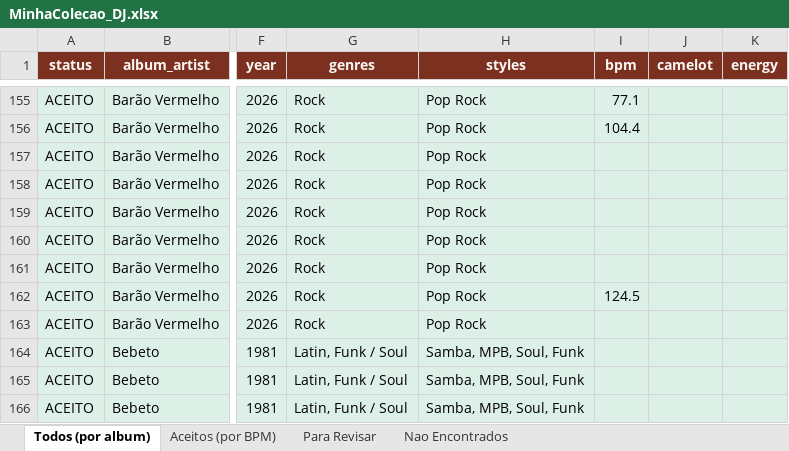
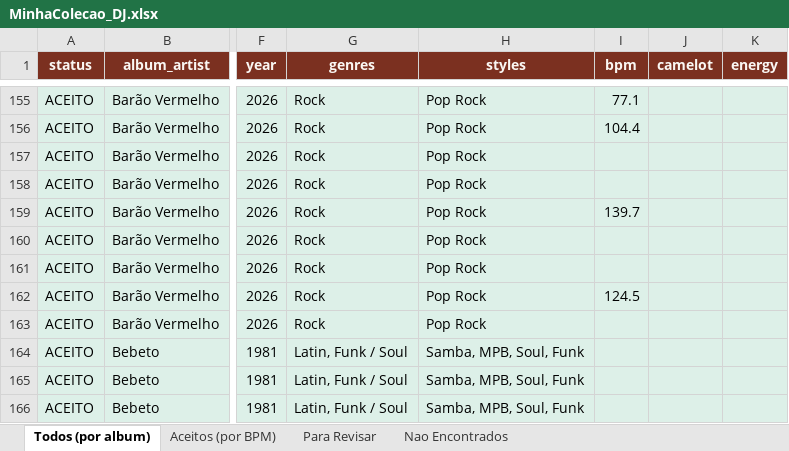
Before and after one commit to amsa2diop/colecaovinil, an Excel workbook: MinhaColecao_DJ.xlsx, sheet Todos (por album), drawn as a sheet; only a part is shown, gaps mark what is left out; values as stored, in another font and other column widths than the file's, no borders; the diff names each change by its address in the sheet, - before the commit and + after, or states it on an @@ line.

```diff
--- a/MinhaColecao_DJ.xlsx (sheet Todos (por album))
+++ b/MinhaColecao_DJ.xlsx (sheet Todos (por album))
-I159 (bpm): (empty)
+I159 (bpm): 139.7
```
Also changed, not shown: sheet Aceitos (por BPM), sheet Para Revisar, 4 other files.
